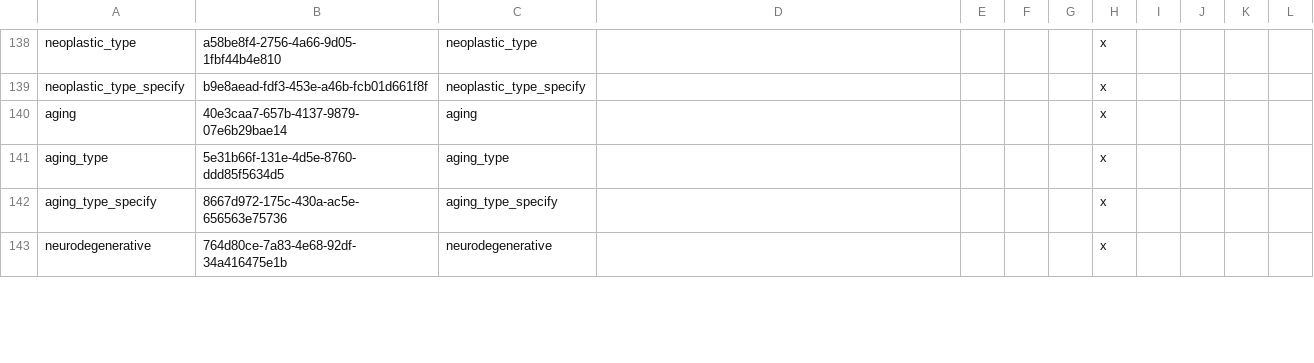
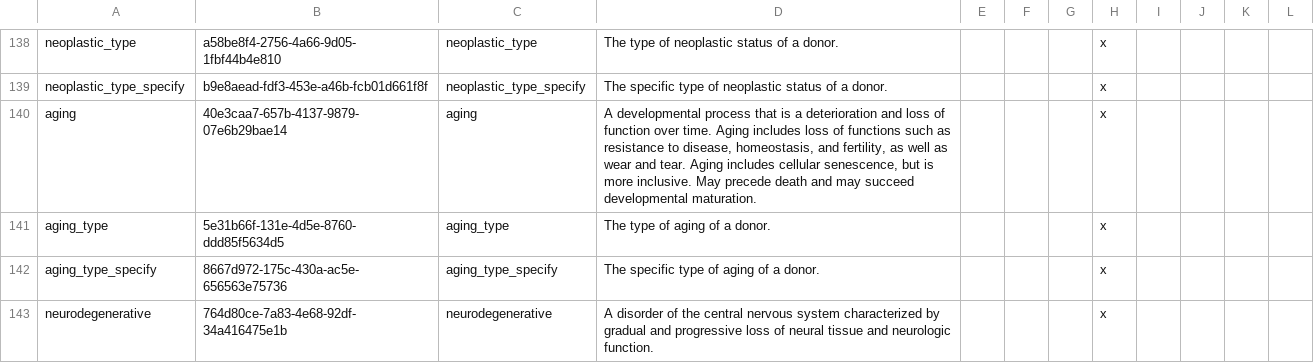
Before and after one commit to brain-bican/metadata-schemas, a CSV file: docs/mappings/Master-Metadata-Table.csv, drawn as a sheet; only a part is shown, gaps mark what is left out; the diff covers the shown part only; the diff names each change by its address in the sheet, - before the commit and + after, or states it on an @@ line.

Commit message:
updating tables, filling missing values, and transforming data types to ensure consistency and accuracy in the dataset. This process is crucial for preparing data for analysis and reporting.

```diff
--- a/docs/mappings/Master-Metadata-Table.csv
+++ b/docs/mappings/Master-Metadata-Table.csv
-D138: (empty)
+D138: The type of neoplastic status of a donor.
-D139: (empty)
+D139: The specific type of neoplastic status of a donor.
-D140: (empty)
+D140: A developmental process that is a deterioration and loss of function over time. Aging includes loss of functions such as resistance to disease, homeostasis, and fertility, as well as wear and tear. Aging includes cellular senescence, but is more inclusive. May precede death and may succeed developmental maturation.
-D141: (empty)
+D141: The type of aging of a donor.
-D142: (empty)
+D142: The specific type of aging of a donor.
-D143: (empty)
+D143: A disorder of the central nervous system characterized by gradual and progressive loss of neural tissue and neurologic function.
```
Also changed, not shown: 56 edited cells elsewhere in this file, 1 other file.
